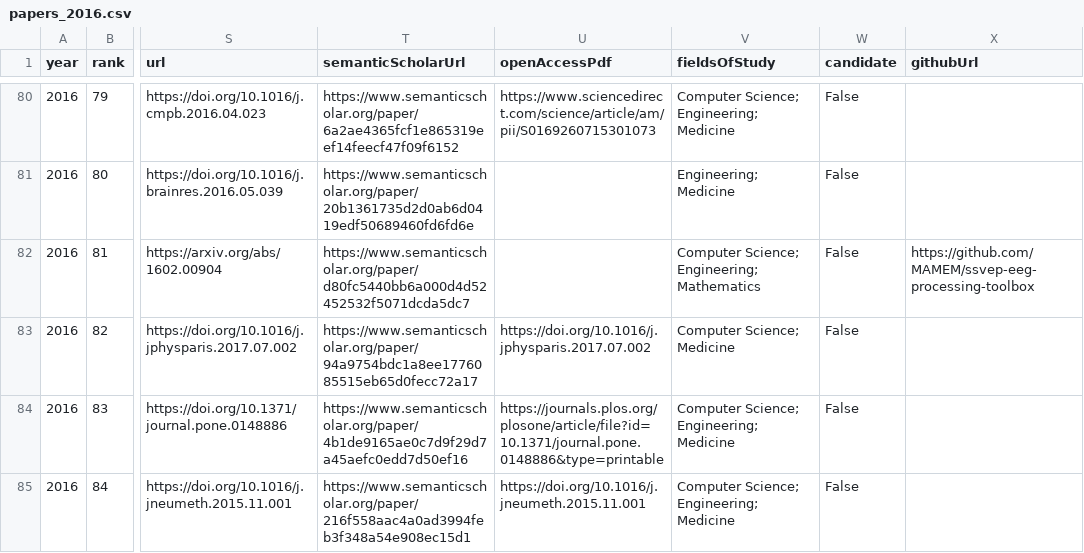
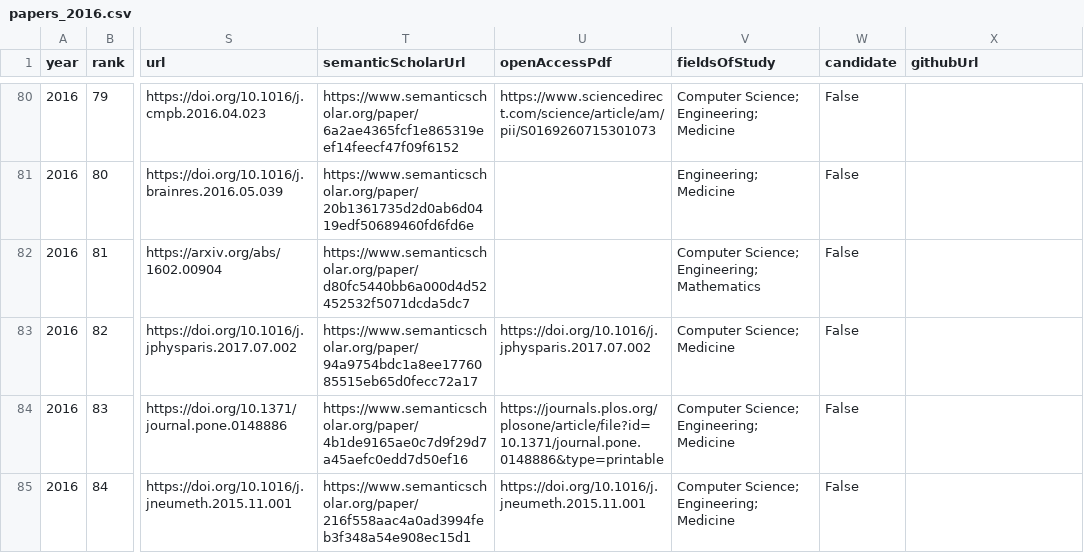
Before and after one commit to honggi82/awesome-BCI, a CSV file: data/papers_2016.csv, drawn as a sheet; only a part is shown, gaps mark what is left out; the diff names each change by its address in the sheet, - before the commit and + after, or states it on an @@ line.

```diff
--- a/data/papers_2016.csv
+++ b/data/papers_2016.csv
-X82 (githubUrl): https://github.com/MAMEM/ssvep-eeg-processing-toolbox
+X82 (githubUrl): (empty)
```
Also changed, not shown: data/papers_2018.csv, data/papers_2020.csv, 15 other files.
